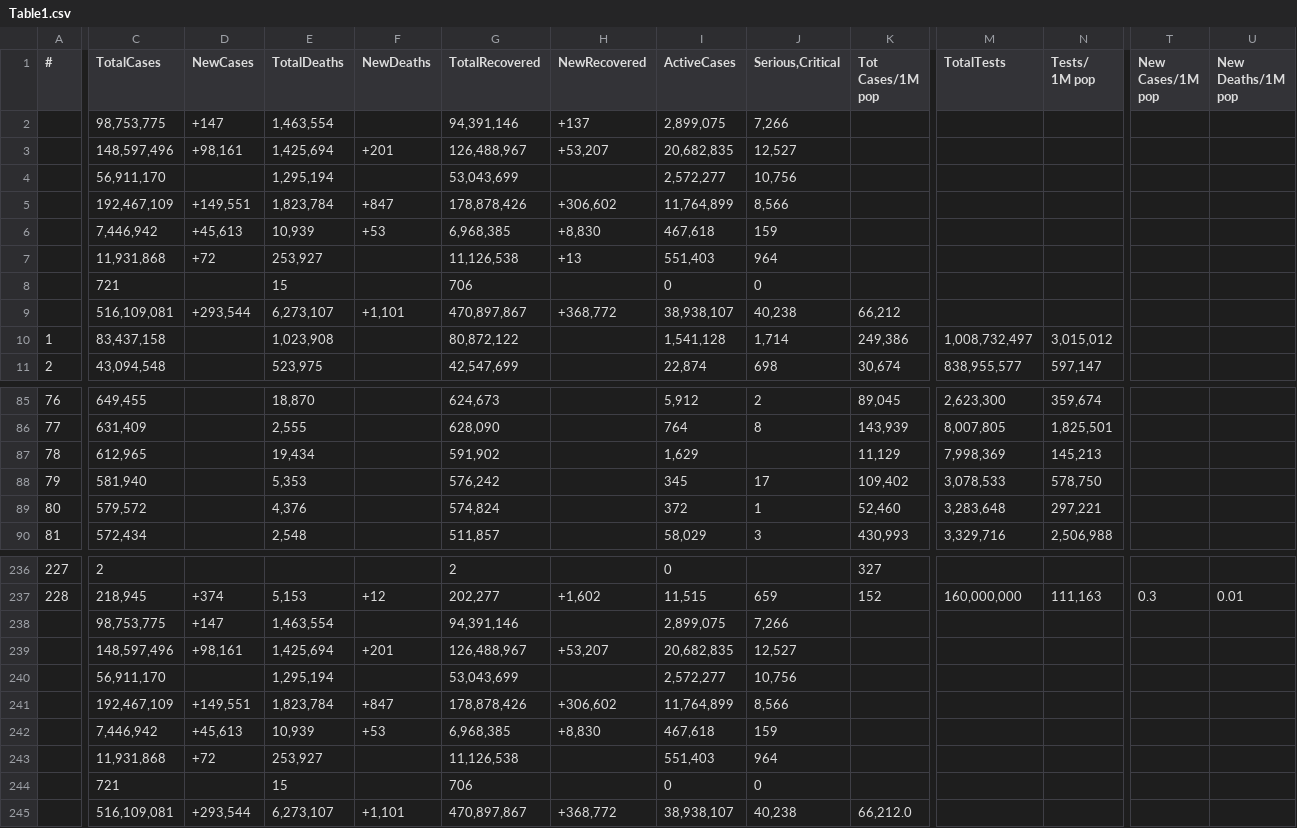
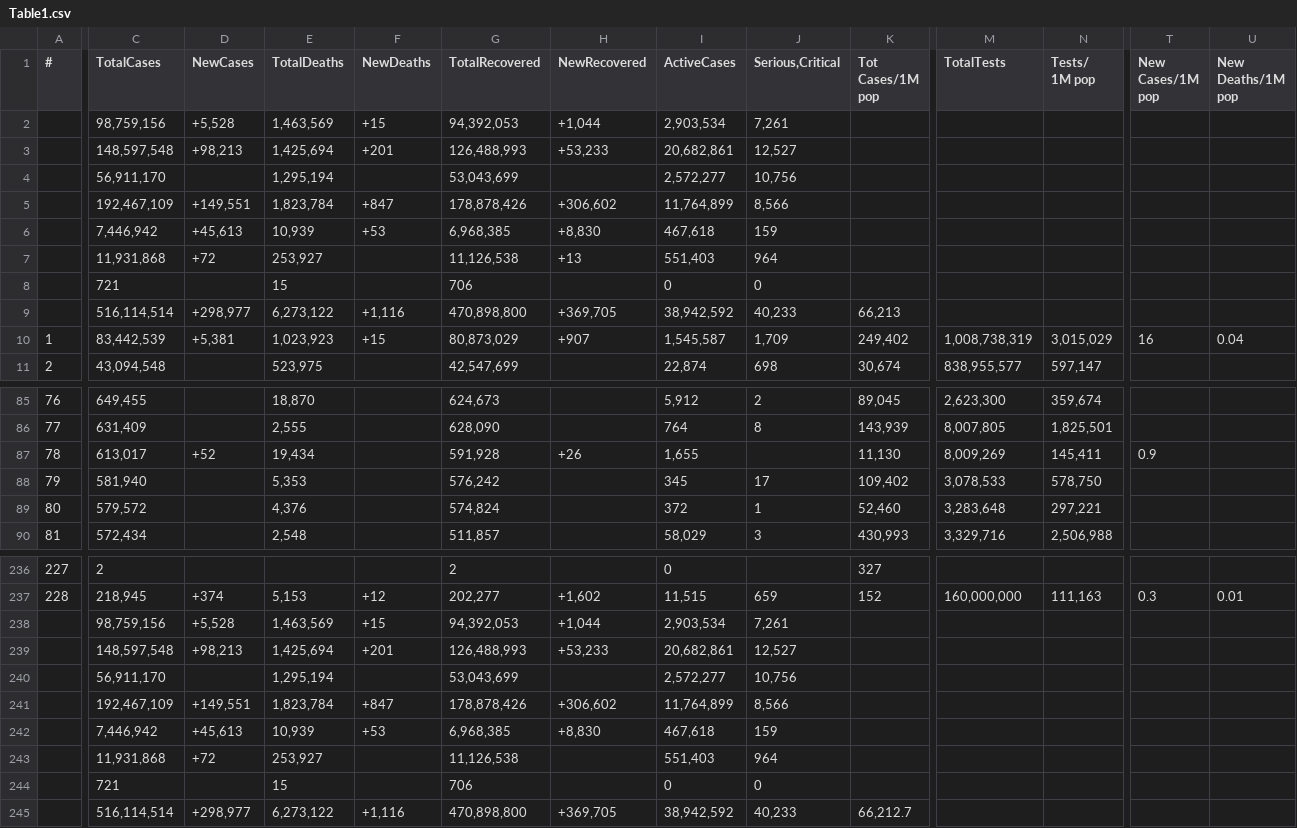
Before and after one commit to Covid-Data-API/Worldometer-Covid-Data-API, a CSV file: Table1.csv, drawn as a sheet; only a part is shown, gaps mark what is left out; removed rows and columns are numbered as before the commit, all else as after; rows hold the shown columns only; the diff covers the shown part only; the diff names each change by its address in the sheet, - before the commit and + after, or states it on an @@ line.

Commit message:
auto commit

```diff
--- a/Table1.csv
+++ b/Table1.csv
-row 2:  | 98,753,775 | +147 | 1,463,554 |  | 94,391,146 | +137 | 2,899,075 | 7,266
-row 3:  | 148,597,496 | +98,161 | 1,425,694 | +201 | 126,488,967 | +53,207 | 20,682,835 | 12,527
+row 2:  | 98,759,156 | +5,528 | 1,463,569 | +15 | 94,392,053 | +1,044 | 2,903,534 | 7,261
+row 3:  | 148,597,548 | +98,213 | 1,425,694 | +201 | 126,488,993 | +53,233 | 20,682,861 | 12,527
-row 9:  | 516,109,081 | +293,544 | 6,273,107 | +1,101 | 470,897,867 | +368,772 | 38,938,107 | 40,238 | 66,212
+row 9:  | 516,114,514 | +298,977 | 6,273,122 | +1,116 | 470,898,800 | +369,705 | 38,942,592 | 40,233 | 66,213
-C10 (TotalCases): 83,437,158
+C10 (TotalCases): 83,442,539
-D10 (NewCases): (empty)
+D10 (NewCases): +5,381
-E10 (TotalDeaths): 1,023,908
+E10 (TotalDeaths): 1,023,923
-F10 (NewDeaths): (empty)
+F10 (NewDeaths): +15
-G10 (TotalRecovered): 80,872,122
+G10 (TotalRecovered): 80,873,029
-H10 (NewRecovered): (empty)
+H10 (NewRecovered): +907
-I10 (ActiveCases): 1,541,128
+I10 (ActiveCases): 1,545,587
-J10 (Serious,Critical): 1,714
+J10 (Serious,Critical): 1,709
-K10 (Tot Cases/1M pop): 249,386
+K10 (Tot Cases/1M pop): 249,402
-M10 (TotalTests): 1,008,732,497
+M10 (TotalTests): 1,008,738,319
-N10 (Tests/ 1M pop): 3,015,012
+N10 (Tests/ 1M pop): 3,015,029
-T10 (New Cases/1M pop): (empty)
+T10 (New Cases/1M pop): 16
-U10 (New Deaths/1M pop): (empty)
+U10 (New Deaths/1M pop): 0.04
-C87 (TotalCases): 612,965
+C87 (TotalCases): 613,017
-D87 (NewCases): (empty)
+D87 (NewCases): +52
-G87 (TotalRecovered): 591,902
+G87 (TotalRecovered): 591,928
-H87 (NewRecovered): (empty)
+H87 (NewRecovered): +26
-I87 (ActiveCases): 1,629
+I87 (ActiveCases): 1,655
-K87 (Tot Cases/1M pop): 11,129
+K87 (Tot Cases/1M pop): 11,130
-M87 (TotalTests): 7,998,369
+M87 (TotalTests): 8,009,269
-N87 (Tests/ 1M pop): 145,213
+N87 (Tests/ 1M pop): 145,411
-T87 (New Cases/1M pop): (empty)
+T87 (New Cases/1M pop): 0.9
-row 238:  | 98,753,775 | +147 | 1,463,554 |  | 94,391,146 |  | 2,899,075 | 7,266
-row 239:  | 148,597,496 | +98,161 | 1,425,694 | +201 | 126,488,967 | +53,207 | 20,682,835 | 12,527
+row 238:  | 98,759,156 | +5,528 | 1,463,569 | +15 | 94,392,053 | +1,044 | 2,903,534 | 7,261
+row 239:  | 148,597,548 | +98,213 | 1,425,694 | +201 | 126,488,993 | +53,233 | 20,682,861 | 12,527
-row 245:  | 516,109,081 | +293,544 | 6,273,107 | +1,101 | 470,897,867 | +368,772 | 38,938,107 | 40,238 | 66,212.0
+row 245:  | 516,114,514 | +298,977 | 6,273,122 | +1,116 | 470,898,800 | +369,705 | 38,942,592 | 40,233 | 66,212.7
```
Also changed, not shown: 1 edited cell elsewhere in this file.
